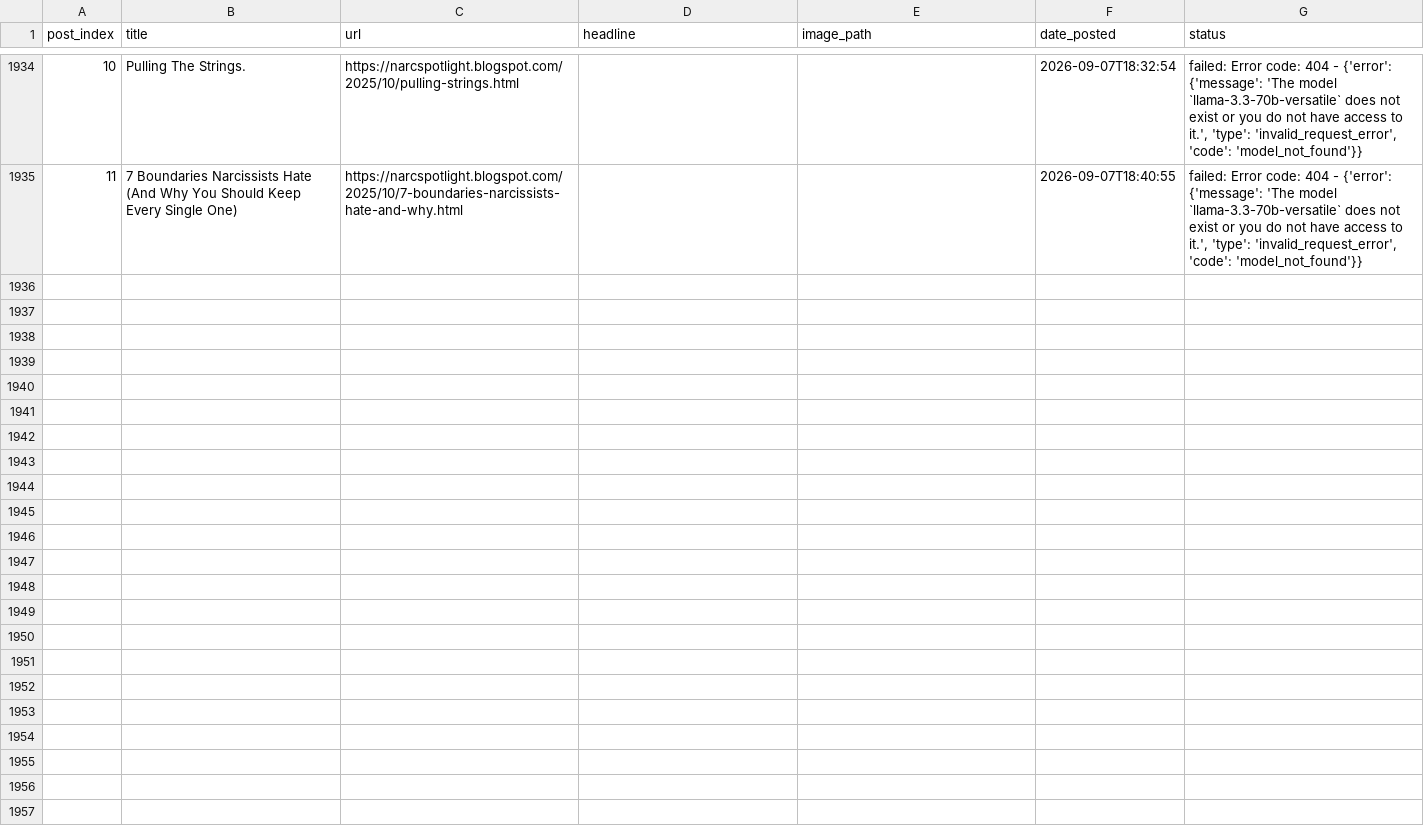
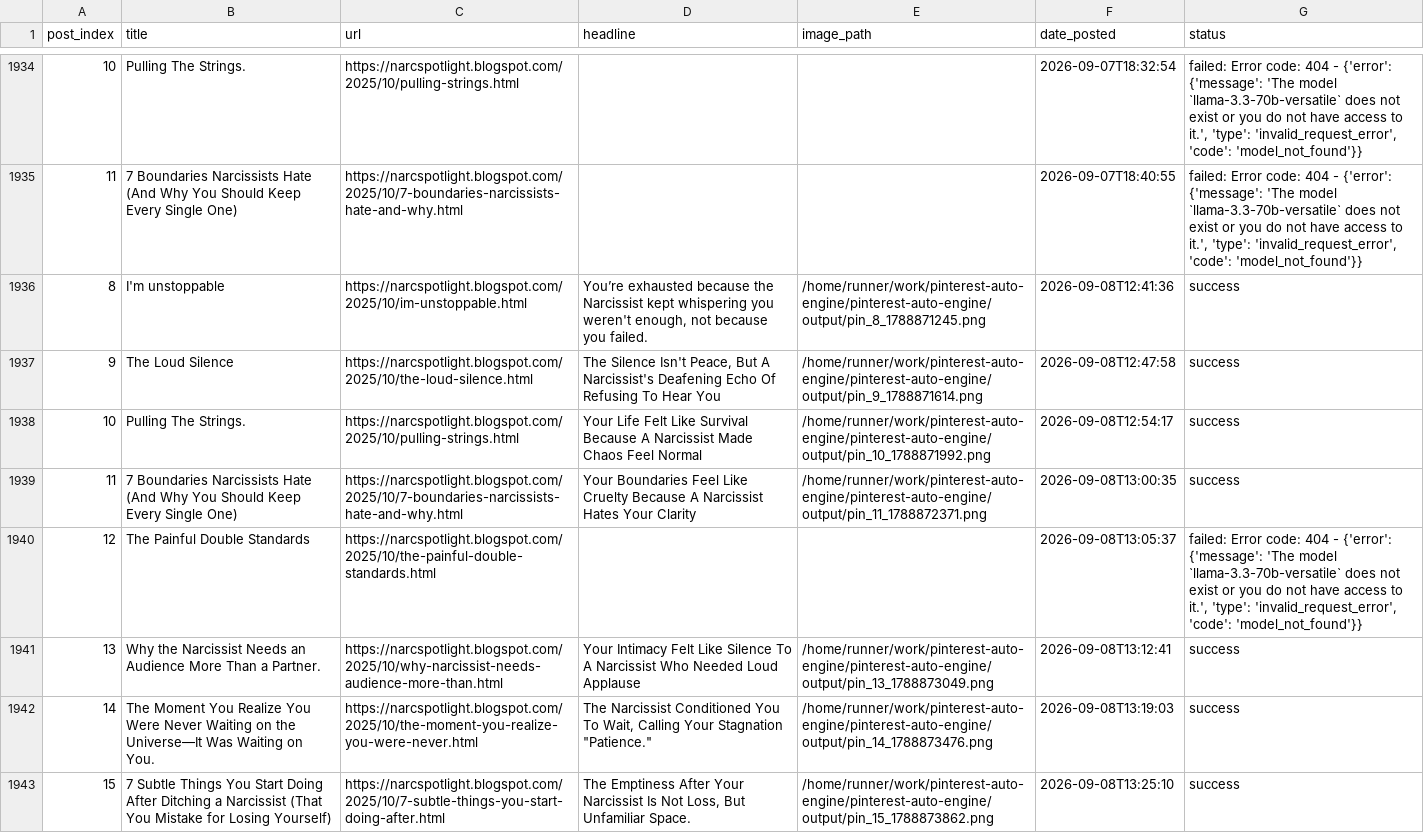
Before and after one commit to Emyres970/pinterest-auto-engine, a CSV file: tracker.csv, drawn as a sheet; only a part is shown, gaps mark what is left out; the diff covers the shown part only; the diff names each change by its address in the sheet, - before the commit and + after, or states it on an @@ line.

Commit message:
chore: update tracker 2026-09-08

```diff
--- a/tracker.csv
+++ b/tracker.csv
+row 1936: 8 | I'm unstoppable | https://narcspotlight.blogspot.com/2025/10/im-unstoppable.html | You’re exhausted because the Narcissist kept whispering you weren't enough, not because you failed. | /home/runner/work/pinterest-auto-engine/pinterest-auto-engine/output/pin_8_1788871245.png | 2026-09-08T12:41:36 | success
+row 1937: 9 | The Loud Silence | https://narcspotlight.blogspot.com/2025/10/the-loud-silence.html | The Silence Isn't Peace, But A Narcissist's Deafening Echo Of Refusing To Hear You | /home/runner/work/pinterest-auto-engine/pinterest-auto-engine/output/pin_9_1788871614.png | 2026-09-08T12:47:58 | success
+row 1938: 10 | Pulling The Strings. | https://narcspotlight.blogspot.com/2025/10/pulling-strings.html | Your Life Felt Like Survival Because A Narcissist Made Chaos Feel Normal | /home/runner/work/pinterest-auto-engine/pinterest-auto-engine/output/pin_10_1788871992.png | 2026-09-08T12:54:17 | success
+row 1939: 11 | 7 Boundaries Narcissists Hate (And Why You Should Keep Every Single One) | https://narcspotlight.blogspot.com/2025/10/7-boundaries-narcissists-hate-and-why.html | Your Boundaries Feel Like Cruelty Because A Narcissist Hates Your Clarity | /home/runner/work/pinterest-auto-engine/pinterest-auto-engine/output/pin_11_1788872371.png | 2026-09-08T13:00:35 | success
+row 1940: 12 | The Painful Double Standards | https://narcspotlight.blogspot.com/2025/10/the-painful-double-standards.html |  |  | 2026-09-08T13:05:37 | failed: Error code: 404 - {'error': {'message': 'The model `llama-3.3-70b-versatile` does not exist or you do not have access to it.', 'type': 'invalid_request_error', 'code': 'model_not_found'}}
+row 1941: 13 | Why the Narcissist Needs an Audience More Than a Partner. | https://narcspotlight.blogspot.com/2025/10/why-narcissist-needs-audience-more-than.html | Your Intimacy Felt Like Silence To A Narcissist Who Needed Loud Applause | /home/runner/work/pinterest-auto-engine/pinterest-auto-engine/output/pin_13_1788873049.png | 2026-09-08T13:12:41 | success
+row 1942: 14 | The Moment You Realize You Were Never Waiting on the Universe—It Was Waiting on You. | https://narcspotlight.blogspot.com/2025/10/the-moment-you-realize-you-were-never.html | The Narcissist Conditioned You To Wait, Calling Your Stagnation "Patience." | /home/runner/work/pinterest-auto-engine/pinterest-auto-engine/output/pin_14_1788873476.png | 2026-09-08T13:19:03 | success
+row 1943: 15 | 7 Subtle Things You Start Doing After Ditching a Narcissist (That You Mistake for Losing Yourself) | https://narcspotlight.blogspot.com/2025/10/7-subtle-things-you-start-doing-after.html | The Emptiness After Your Narcissist Is Not Loss, But Unfamiliar Space. | /home/runner/work/pinterest-auto-engine/pinterest-auto-engine/output/pin_15_1788873862.png | 2026-09-08T13:25:10 | success
```
Also changed, not shown: 7 added rows elsewhere in this file.
